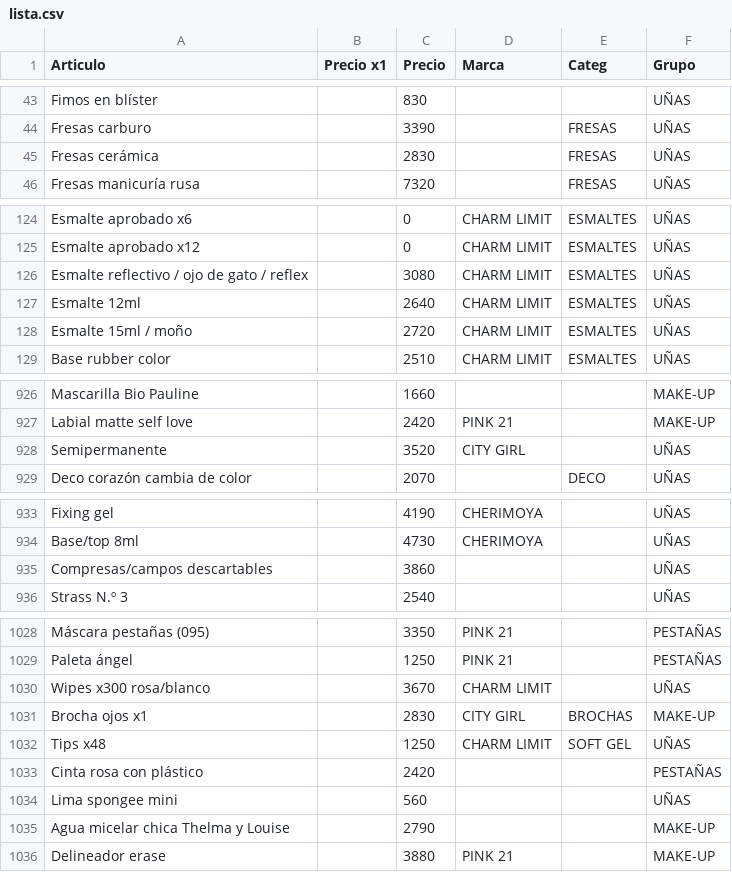
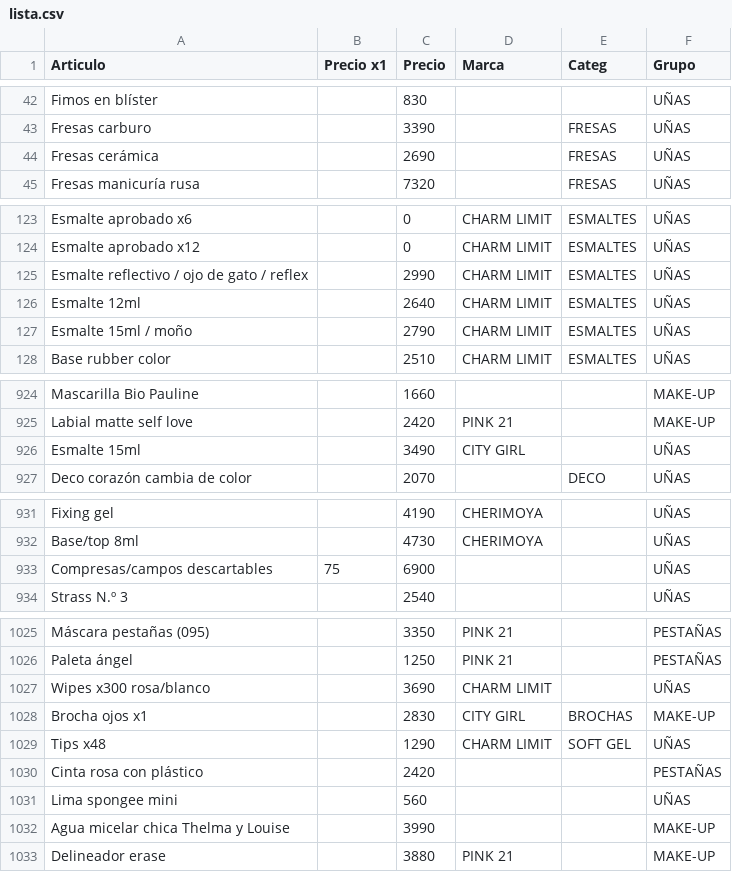
Before and after one commit to gustavojm/turma, a CSV file: lista.csv, drawn as a sheet; only a part is shown, gaps mark what is left out; the diff covers the shown part only.

```diff
--- a/lista.csv
+++ b/lista.csv
@@ -44,3 +43,3 @@ Fimos en blíster ,,830,,,UÑAS
 Fresas carburo ,,3390,,FRESAS,UÑAS
-Fresas cerámica ,,2830,,FRESAS,UÑAS
+Fresas cerámica ,,2690,,FRESAS,UÑAS
 Fresas manicuría rusa ,,7320,,FRESAS,UÑAS
@@ -125,5 +124,5 @@ Esmalte aprobado x6,,0,CHARM LIMIT,ESMALTES,UÑAS
 Esmalte aprobado x12,,0,CHARM LIMIT,ESMALTES,UÑAS
-Esmalte reflectivo / ojo de gato / reflex,,3080,CHARM LIMIT,ESMALTES,UÑAS
+Esmalte reflectivo / ojo de gato / reflex,,2990,CHARM LIMIT,ESMALTES,UÑAS
 Esmalte 12ml,,2640,CHARM LIMIT,ESMALTES,UÑAS
-Esmalte 15ml / moño,,2720,CHARM LIMIT,ESMALTES,UÑAS
+Esmalte 15ml / moño,,2790,CHARM LIMIT,ESMALTES,UÑAS
 Base rubber color,,2510,CHARM LIMIT,ESMALTES,UÑAS
@@ -927,3 +925,3 @@ Mascarilla Bio Pauline,,1660,,,MAKE-UP
 Labial matte self love,,2420,PINK 21,,MAKE-UP
-Semipermanente,,3520,CITY GIRL,,UÑAS
+Esmalte 15ml,,3490,CITY GIRL,,UÑAS
 Deco corazón cambia de color,,2070,,DECO,UÑAS
@@ -934,3 +932,3 @@ Fixing gel,,4190,CHERIMOYA,,UÑAS
 Base/top 8ml,,4730,CHERIMOYA,,UÑAS
-Compresas/campos descartables,,3860,,,UÑAS
+Compresas/campos descartables,75,6900,,,UÑAS
 Strass N.º 3,,2540,,,UÑAS
@@ -1029,8 +1026,8 @@ Máscara pestañas (095),,3350,PINK 21,,PESTAÑAS
 Paleta ángel,,1250,PINK 21,,PESTAÑAS
-Wipes x300 rosa/blanco,,3670,CHARM LIMIT,,UÑAS
+Wipes x300 rosa/blanco,,3690,CHARM LIMIT,,UÑAS
 Brocha ojos x1,,2830,CITY GIRL,BROCHAS,MAKE-UP
-Tips x48,,1250,CHARM LIMIT,SOFT GEL,UÑAS
+Tips x48,,1290,CHARM LIMIT,SOFT GEL,UÑAS
 Cinta rosa con plástico,,2420,,,PESTAÑAS
 Lima spongee mini,,560,,,UÑAS
-Agua micelar chica Thelma y Louise,,2790,,,MAKE-UP
+Agua micelar chica Thelma y Louise,,3990,,,MAKE-UP
 Delineador erase,,3880,PINK 21,,MAKE-UP
```
Also changed, not shown: 23 added rows, 3 removed rows and 21 edited cells elsewhere in this file.
